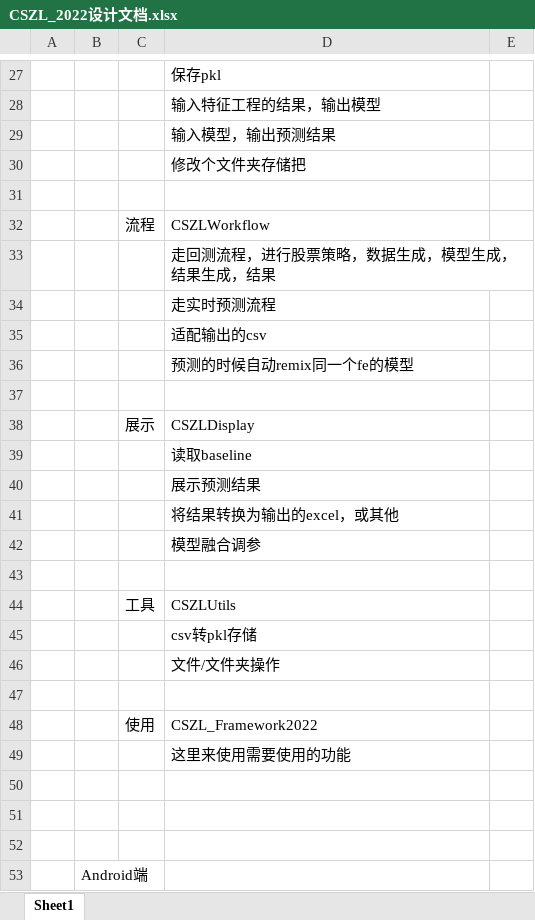
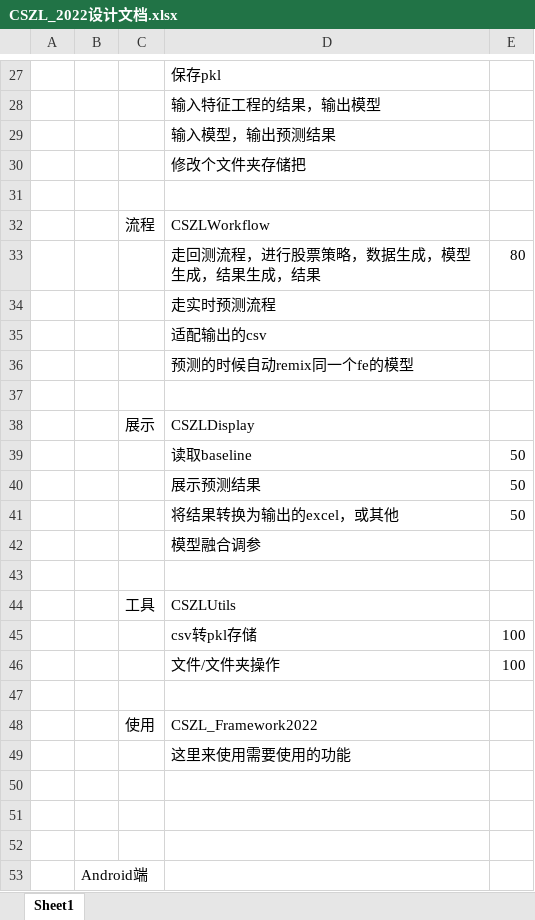
Before and after one commit to BNDKG/CSZL_2022, an Excel workbook: CSZL_Framework2022/CSZL_2022设计文档.xlsx, sheet Sheet1, drawn as a sheet; only a part is shown, gaps mark what is left out; values as stored, in another font and other column widths than the file's, no borders; the diff names each change by its address in the sheet, - before the commit and + after, or states it on an @@ line.

```diff
--- a/CSZL_Framework2022/CSZL_2022设计文档.xlsx (sheet Sheet1)
+++ b/CSZL_Framework2022/CSZL_2022设计文档.xlsx (sheet Sheet1)
-E33: (empty)
+E33: 80
-E39:E41: (empty)
+E39:E41: 50
-E45:E46: (empty)
+E45:E46: 100
```
Also changed, not shown: 6 other files.
